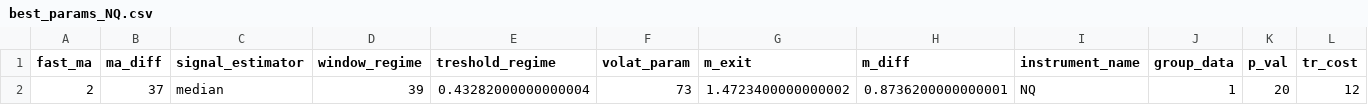
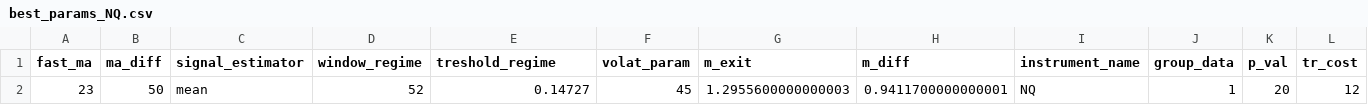
Before and after one commit to anfrejter/HFD_project, a CSV file: results/Volatility_Breakout_Double_Strategy/best_params_NQ.csv, drawn as a sheet.

Commit message:
Update strategy parameters and enhance statistics calculations for Moving Average and Volatility Breakout strategies

```diff
--- a/results/Volatility_Breakout_Double_Strategy/best_params_NQ.csv
+++ b/results/Volatility_Breakout_Double_Strategy/best_params_NQ.csv
@@ -1,2 +1,2 @@
 fast_ma,ma_diff,signal_estimator,window_regime,treshold_regime,volat_param,m_exit,m_diff,instrument_name,group_data,p_val,tr_cost
-2,37,median,39,0.43282000000000004,73,1.4723400000000002,0.8736200000000001,NQ,1,20,12
+23,50,mean,52,0.14727,45,1.2955600000000003,0.9411700000000001,NQ,1,20,12
```
Also changed, not shown: 18 other files.
